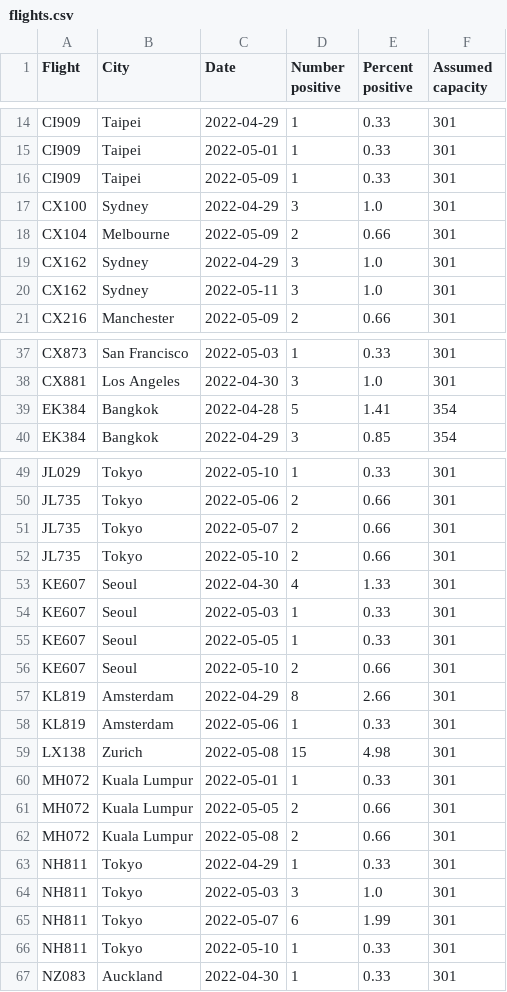
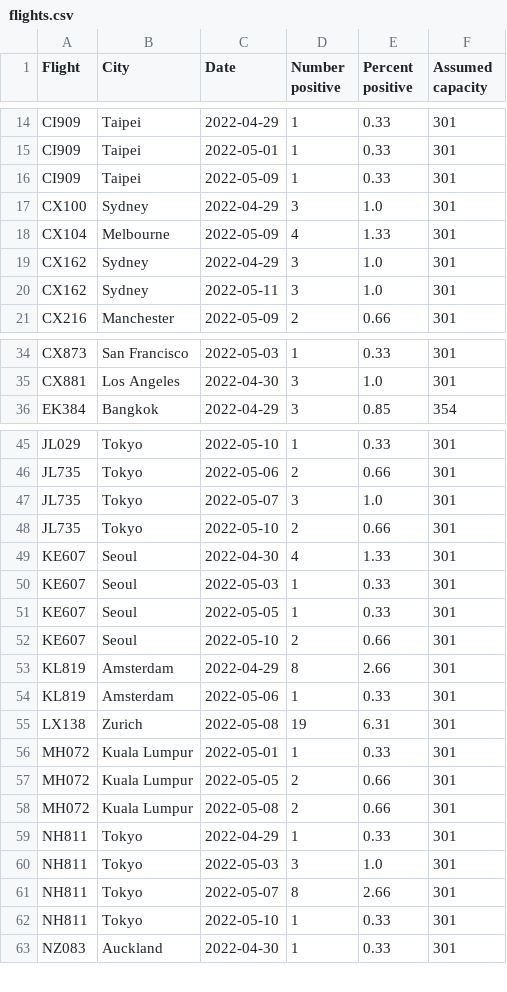
Before and after one commit to adisbladis/hk-flight-data, a CSV file: flights.csv, drawn as a sheet; only a part is shown, gaps mark what is left out; the diff covers the shown part only.

```diff
--- a/flights.csv
+++ b/flights.csv
@@ -17,3 +17,3 @@ CI909,Taipei,2022-05-09,1,0.33,301
 CX100,Sydney,2022-04-29,3,1.0,301
-CX104,Melbourne,2022-05-09,2,0.66,301
+CX104,Melbourne,2022-05-09,4,1.33,301
 CX162,Sydney,2022-04-29,3,1.0,301
@@ -38,3 +35,2 @@ CX873,San Francisco,2022-05-03,1,0.33,301
 CX881,Los Angeles,2022-04-30,3,1.0,301
-EK384,Bangkok,2022-04-28,5,1.41,354
 EK384,Bangkok,2022-04-29,3,0.85,354
@@ -50,3 +46,3 @@ JL029,Tokyo,2022-05-10,1,0.33,301
 JL735,Tokyo,2022-05-06,2,0.66,301
-JL735,Tokyo,2022-05-07,2,0.66,301
+JL735,Tokyo,2022-05-07,3,1.0,301
 JL735,Tokyo,2022-05-10,2,0.66,301
@@ -58,3 +54,3 @@ KL819,Amsterdam,2022-04-29,8,2.66,301
 KL819,Amsterdam,2022-05-06,1,0.33,301
-LX138,Zurich,2022-05-08,15,4.98,301
+LX138,Zurich,2022-05-08,19,6.31,301
 MH072,Kuala Lumpur,2022-05-01,1,0.33,301
@@ -64,3 +60,3 @@ NH811,Tokyo,2022-04-29,1,0.33,301
 NH811,Tokyo,2022-05-03,3,1.0,301
-NH811,Tokyo,2022-05-07,6,1.99,301
+NH811,Tokyo,2022-05-07,8,2.66,301
 NH811,Tokyo,2022-05-10,1,0.33,301
```
Also changed, not shown: 3 added rows, 6 removed rows and 6 edited cells elsewhere in this file, 1 other file.
